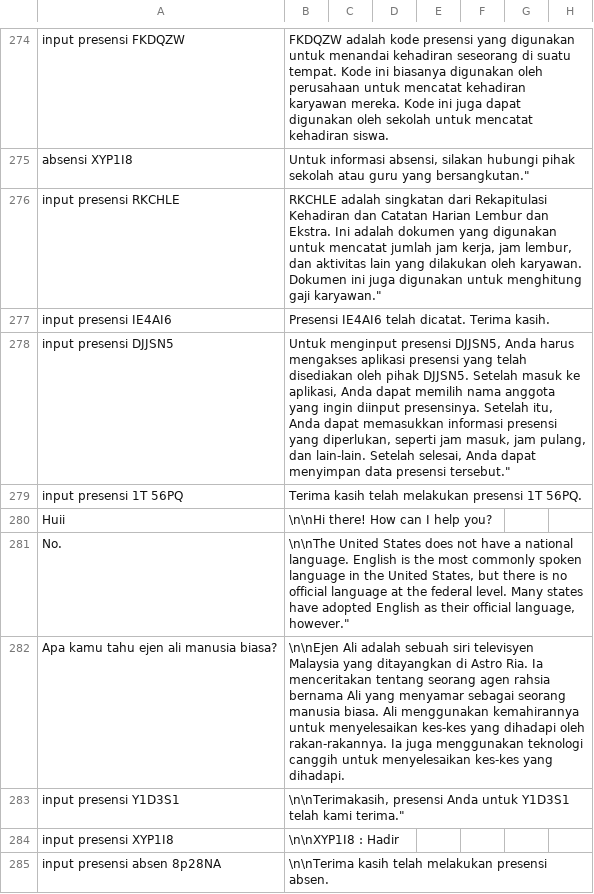
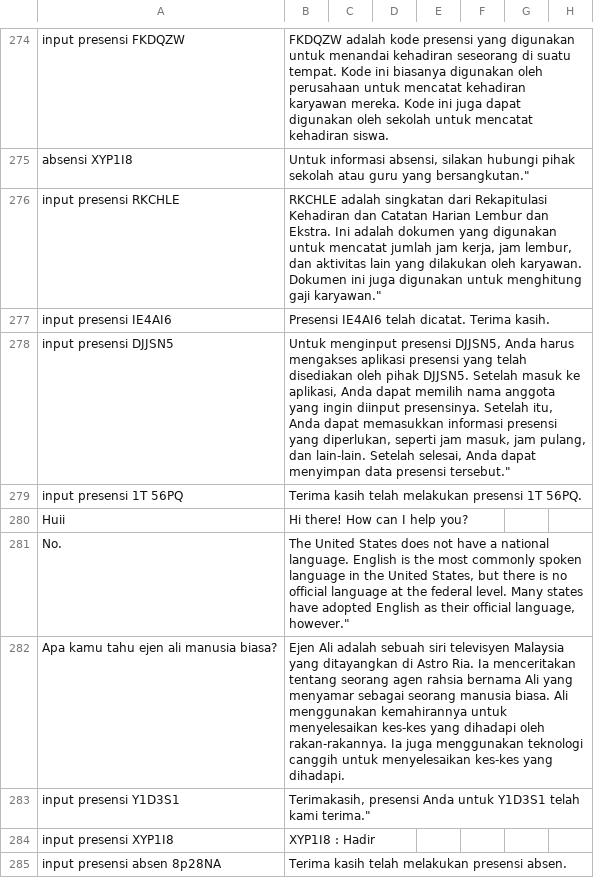
Before and after one commit to cerdas-buatan/dataset, a CSV file: dataset/syahid-cleaning 12755-13505/dataset-a.csv, drawn as a sheet; only a part is shown, gaps mark what is left out; the diff covers the shown part only; the diff names each change by its address in the sheet, - before the commit and + after, or states it on an @@ line.

Commit message:
sabcom1

```diff
--- a/dataset/syahid-cleaning 12755-13505/dataset-a.csv
+++ b/dataset/syahid-cleaning 12755-13505/dataset-a.csv
-B280: \n\nHi there! How can I help you?
+B280: Hi there! How can I help you?
-B281: \n\nThe United States…
+B281: The United States…
-B282: \n\nEjen Ali adalah…
+B282: Ejen Ali adalah…
-B283: \n\nTerimakasih, presensi Anda…
+B283: Terimakasih, presensi Anda…
-B284: \n\nXYP1I8 : Hadir
+B284: XYP1I8 : Hadir
-B285: \n\nTerima kasih telah…
+B285: Terima kasih telah…
```
Also changed, not shown: 2 added rows, 3 removed rows and 10 edited cells elsewhere in this file.
